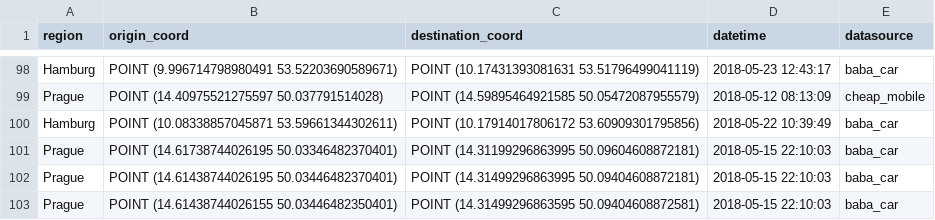
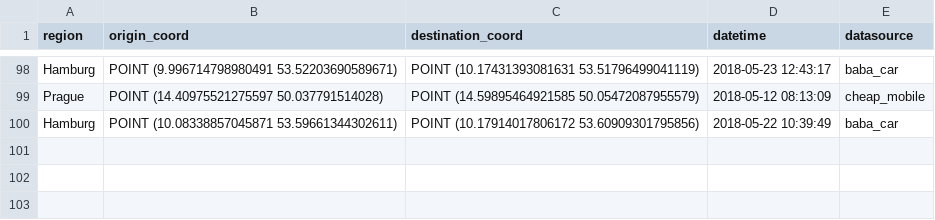
Before and after one commit to particlemen/challenge-neuralworks, a CSV file: csv/trips.csv, drawn as a sheet; only a part is shown, gaps mark what is left out; the diff names each change by its address in the sheet, - before the commit and + after, or states it on an @@ line.

```diff
--- a/csv/trips.csv
+++ b/csv/trips.csv
-row 101: Prague | POINT (14.61738744026195 50.03346482370401) | POINT (14.31199296863995 50.09604608872181) | 2018-05-15 22:10:03 | baba_car
-row 102: Prague | POINT (14.61438744026195 50.03446482370401) | POINT (14.31499296863995 50.09404608872181) | 2018-05-15 22:10:03 | baba_car
-row 103: Prague | POINT (14.61438744026155 50.03446482350401) | POINT (14.31499296863595 50.09404608872581) | 2018-05-15 22:10:03 | baba_car
```
Also changed, not shown: 3 other files.
